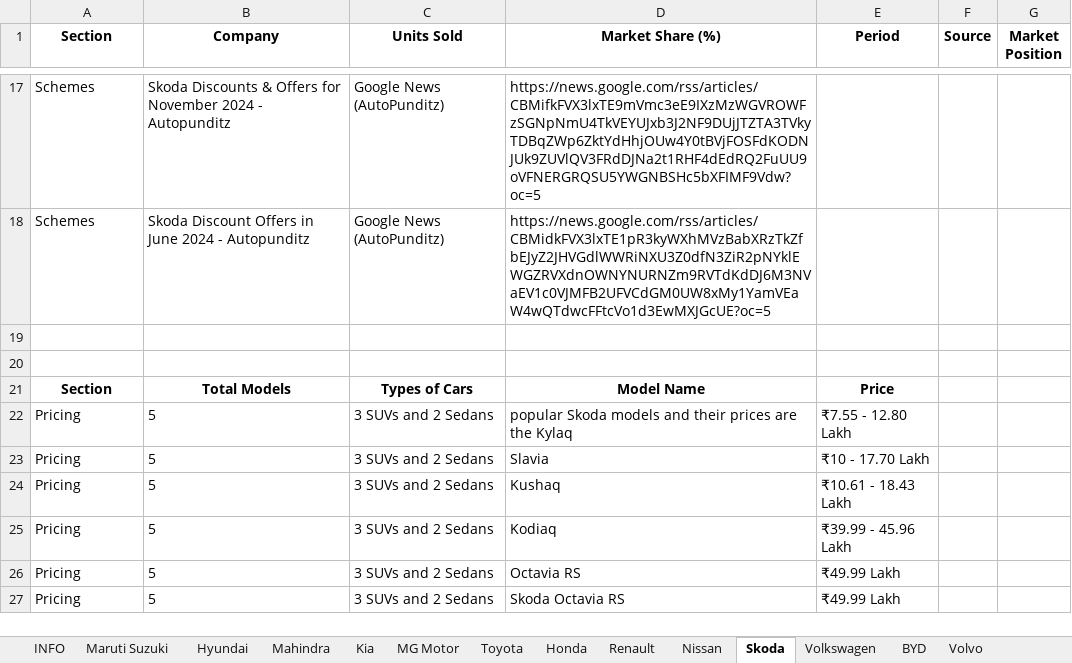
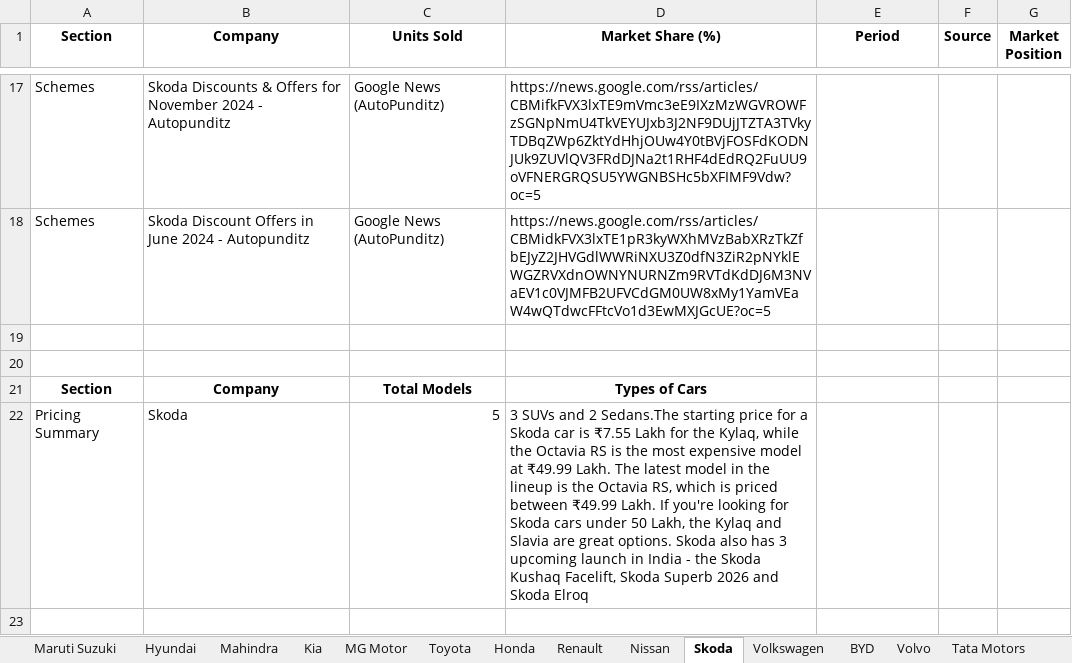
Before and after one commit to dvstechy/scraper, an Excel workbook: output/auto_market_data.xlsx, sheet Skoda, drawn as a sheet; only a part is shown, gaps mark what is left out; values as stored, in another font and other column widths than the file's, no borders; removed rows and columns are numbered as before the commit, all else as after; the diff covers the shown part only; the diff names each change by its address in the sheet, - before the commit and + after, or states it on an @@ line.

```diff
--- a/output/auto_market_data.xlsx (sheet Skoda)
+++ b/output/auto_market_data.xlsx (sheet Skoda)
-sheet tab: INFO
-row 21: Section | Total Models | Types of Cars | Model Name | Price
-row 22: Pricing | 5 | 3 SUVs and 2 Sedans | popular Skoda models and their prices are the Kylaq | ₹7.55 - 12.80 Lakh
-row 23: Pricing | 5 | 3 SUVs and 2 Sedans | Slavia | ₹10 - 17.70 Lakh
-row 24: Pricing | 5 | 3 SUVs and 2 Sedans | Kushaq | ₹10.61 - 18.43 Lakh
-row 25: Pricing | 5 | 3 SUVs and 2 Sedans | Kodiaq | ₹39.99 - 45.96 Lakh
-row 26: Pricing | 5 | 3 SUVs and 2 Sedans | Octavia RS | ₹49.99 Lakh
+row 21: Section | Company | Total Models | Types of Cars
+row 22: Pricing Summary | Skoda | 5 | 3 SUVs and 2 Sedans.The starting price for a Skoda car is ₹7.55 Lakh for the Kylaq, while the Octavia RS is the most expensive model at ₹49.99 Lakh. The latest model in the lineup is the Octavia RS, which is priced between ₹49.99 Lakh. If you're looking for Skoda cars under 50 Lakh, the Kylaq and Slavia are great options. Skoda also has 3 upcoming launch in India - the Skoda Kushaq Facelift, Skoda Superb 2026 and Skoda Elroq
-row 23: Pricing | 5 | 3 SUVs and 2 Sedans | Skoda Octavia RS | ₹49.99 Lakh
+row 23: (empty)
```
Also changed, not shown: 9 added rows and 1 moved row elsewhere in this sheet, sheet Maruti Suzuki, sheet Tata Motors, sheet Mahindra, sheet Hyundai, sheet MG Motor, sheet Kia, 7 more sheets, 3 other files.
